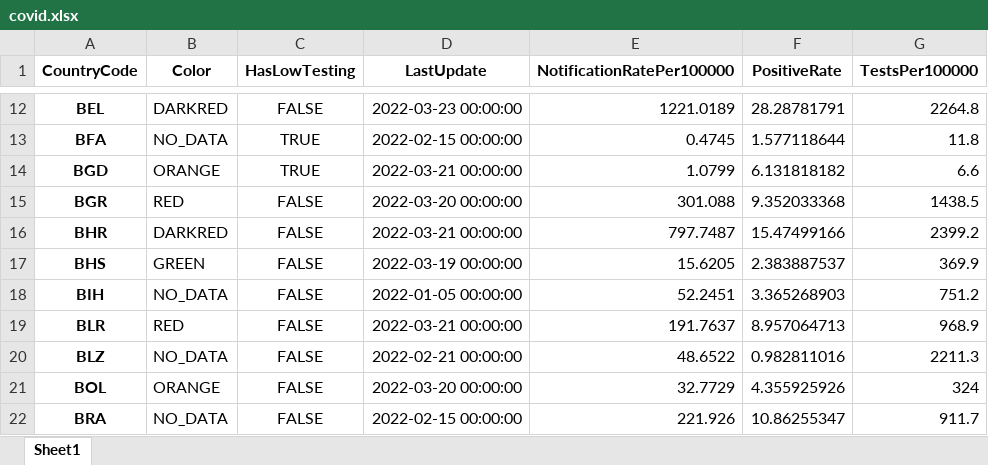
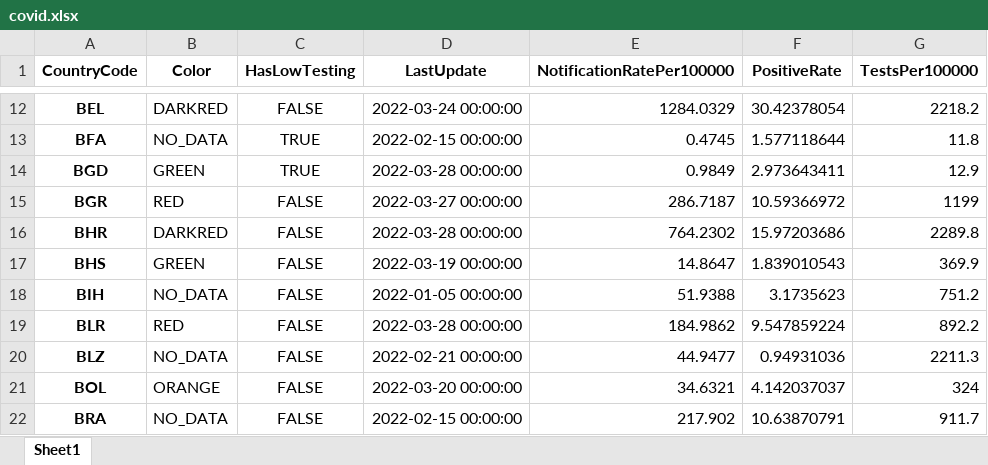
Before and after one commit to GuillaumeDerval/ecdc_covid_worldmap, an Excel workbook: covid.xlsx, sheet Sheet1, drawn as a sheet; only a part is shown, gaps mark what is left out; values as stored, in another font and other column widths than the file's, no borders; the diff covers the shown part only; the diff names each change by its address in the sheet, - before the commit and + after, or states it on an @@ line.

```diff
--- a/covid.xlsx (sheet Sheet1)
+++ b/covid.xlsx (sheet Sheet1)
-D12 (LastUpdate): 2022-03-23 00:00:00
+D12 (LastUpdate): 2022-03-24 00:00:00
-E12 (NotificationRatePer100000): 1221.0189
+E12 (NotificationRatePer100000): 1284.0329
-F12 (PositiveRate): 28.28781791
+F12 (PositiveRate): 30.42378054
-G12 (TestsPer100000): 2264.8
+G12 (TestsPer100000): 2218.2
-B14 (Color): ORANGE
+B14 (Color): GREEN
-D14 (LastUpdate): 2022-03-21 00:00:00
+D14 (LastUpdate): 2022-03-28 00:00:00
-E14 (NotificationRatePer100000): 1.0799
+E14 (NotificationRatePer100000): 0.9849
-F14 (PositiveRate): 6.131818182
+F14 (PositiveRate): 2.973643411
-G14 (TestsPer100000): 6.6
+G14 (TestsPer100000): 12.9
-D15 (LastUpdate): 2022-03-20 00:00:00
+D15 (LastUpdate): 2022-03-27 00:00:00
-E15 (NotificationRatePer100000): 301.088
+E15 (NotificationRatePer100000): 286.7187
-F15 (PositiveRate): 9.352033368
+F15 (PositiveRate): 10.59366972
-G15 (TestsPer100000): 1438.5
+G15 (TestsPer100000): 1199
-D16 (LastUpdate): 2022-03-21 00:00:00
+D16 (LastUpdate): 2022-03-28 00:00:00
-E16 (NotificationRatePer100000): 797.7487
+E16 (NotificationRatePer100000): 764.2302
-F16 (PositiveRate): 15.47499166
+F16 (PositiveRate): 15.97203686
-G16 (TestsPer100000): 2399.2
+G16 (TestsPer100000): 2289.8
-E17 (NotificationRatePer100000): 15.6205
+E17 (NotificationRatePer100000): 14.8647
-F17 (PositiveRate): 2.383887537
+F17 (PositiveRate): 1.839010543
-E18 (NotificationRatePer100000): 52.2451
+E18 (NotificationRatePer100000): 51.9388
-F18 (PositiveRate): 3.365268903
+F18 (PositiveRate): 3.1735623
-D19 (LastUpdate): 2022-03-21 00:00:00
+D19 (LastUpdate): 2022-03-28 00:00:00
-E19 (NotificationRatePer100000): 191.7637
+E19 (NotificationRatePer100000): 184.9862
-F19 (PositiveRate): 8.957064713
+F19 (PositiveRate): 9.547859224
-G19 (TestsPer100000): 968.9
+G19 (TestsPer100000): 892.2
-E20 (NotificationRatePer100000): 48.6522
+E20 (NotificationRatePer100000): 44.9477
-F20 (PositiveRate): 0.982811016
+F20 (PositiveRate): 0.94931036
-E21 (NotificationRatePer100000): 32.7729
+E21 (NotificationRatePer100000): 34.6321
-F21 (PositiveRate): 4.355925926
+F21 (PositiveRate): 4.142037037
-E22 (NotificationRatePer100000): 221.926
+E22 (NotificationRatePer100000): 217.902
-F22 (PositiveRate): 10.86255347
+F22 (PositiveRate): 10.63870791
```
Also changed, not shown: 398 edited cells elsewhere in this sheet, 2 other files.
